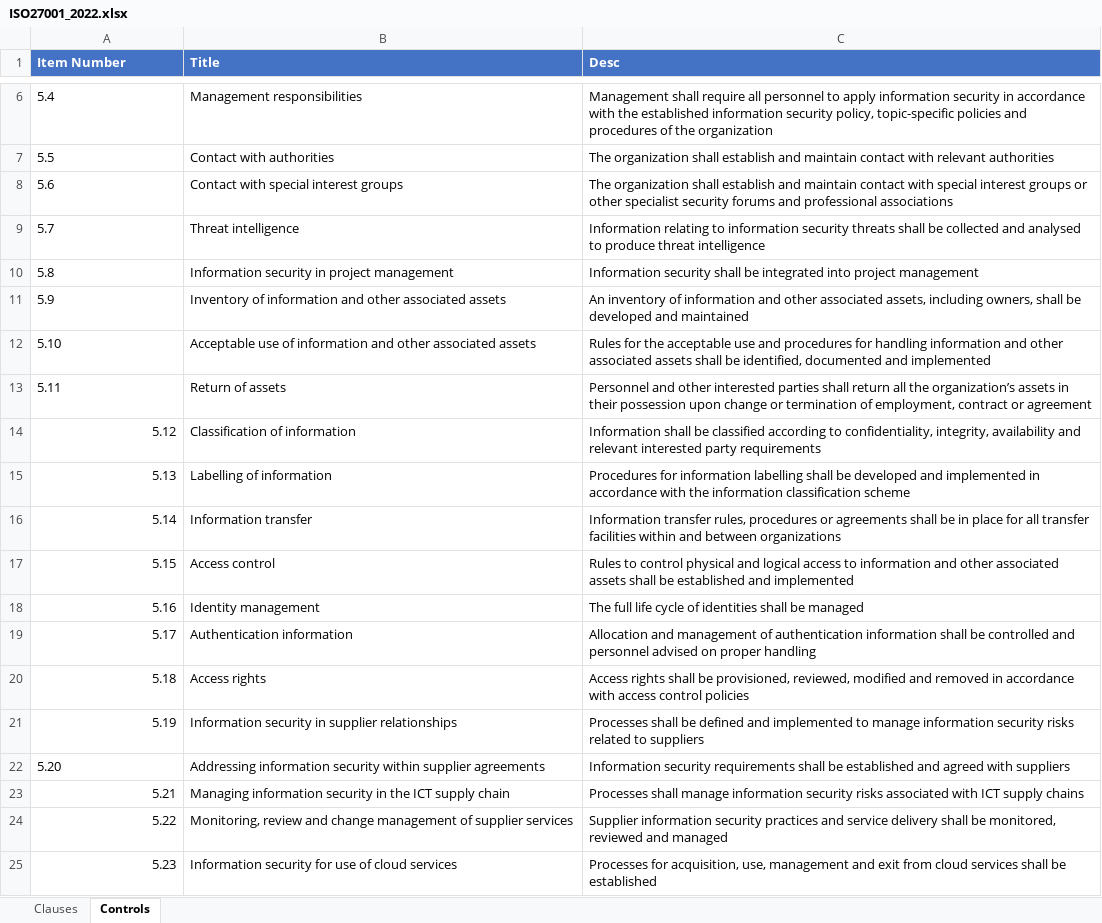
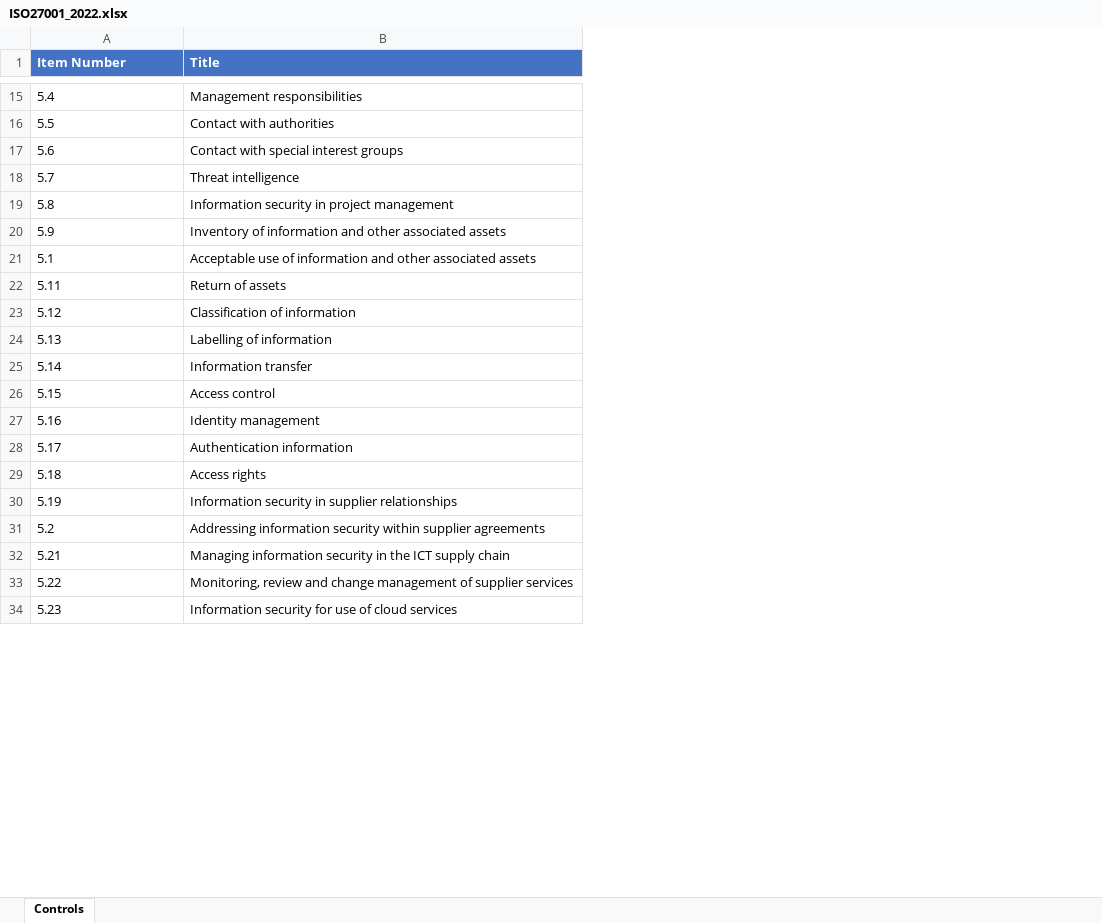
Before and after one commit to osafdar/AuditNotesSite, an Excel workbook: Schemas/ISO27001_2022.xlsx, sheet Controls, drawn as a sheet; only a part is shown, gaps mark what is left out; values as stored, in another font and other column widths than the file's, no borders; removed rows and columns are numbered as before the commit, all else as after; the diff covers the shown part only; the diff names each change by its address in the sheet, - before the commit and + after, or states it on an @@ line.

```diff
--- a/Schemas/ISO27001_2022.xlsx (sheet Controls)
+++ b/Schemas/ISO27001_2022.xlsx (sheet Controls)
-sheet tab: Clauses
-column C (Desc), rows 6-25: Management shall require all personnel to apply information security in accordance with the established information security policy, topic-specific policies and procedures of the organization | The organization shall establish and maintain contact with relevant authorities | The organization shall establish and maintain contact with special interest groups or other specialist security forums and professional associations | Information relating to information security threats shall be collected and analysed to produce threat intelligence | Information security shall be integrated into project management | An inventory of information and other associated assets, including owners, shall be developed and maintained | Rules for the acceptable use and procedures for handling information and other associated assets shall be identified, documented and implemented | Personnel and other interested parties shall return all the organization’s assets in their possession upon change or termination of employment, contract or agreement | Information shall be classified according to confidentiality, integrity, availability and relevant interested party requirements | Procedures for information labelling shall be developed and implemented in accordance with the information classification scheme | Information transfer rules, procedures or agreements shall be in place for all transfer facilities within and between organizations | Rules to control physical and logical access to information and other associated assets shall be established and implemented | The full life cycle of identities shall be managed | Allocation and management of authentication information shall be controlled and personnel advised on proper handling | Access rights shall be provisioned, reviewed, modified and removed in accordance with access control policies | Processes shall be defined and implemented to manage information security risks related to suppliers | Information security requirements shall be established and agreed with suppliers | Processes shall manage information security risks associated with ICT supply chains | Supplier information security practices and service delivery shall be monitored, reviewed and managed | Processes for acquisition, use, management and exit from cloud services shall be established
-A21 (Item Number): 5.10
+A21 (Item Number): 5.1
-A23:A30 alignment: right
+A23:A30 alignment: left
-A31 (Item Number): 5.20
+A31 (Item Number): 5.2
-A32:A34 alignment: right
+A32:A34 alignment: left
```
Also changed, not shown: 10 added rows, 1 removed row, 9 edited cells and cell formats elsewhere in this sheet.
